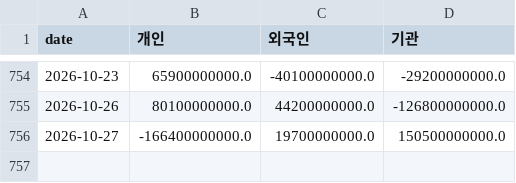
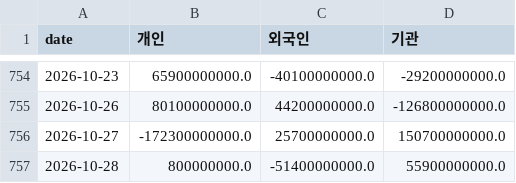
Before and after one commit to dobakinn-9/MKFlow, a CSV file: market-flow/data/kr/flows_KOSDAQ.csv, drawn as a sheet; only a part is shown, gaps mark what is left out.

```diff
--- a/market-flow/data/kr/flows_KOSDAQ.csv
+++ b/market-flow/data/kr/flows_KOSDAQ.csv
@@ -755,2 +755,3 @@ date,개인,외국인,기관
 2026-10-26,80100000000.0,44200000000.0,-126800000000.0
-2026-10-27,-166400000000.0,19700000000.0,150500000000.0
+2026-10-27,-172300000000.0,25700000000.0,150700000000.0
+2026-10-28,800000000.0,-51400000000.0,55900000000.0
```
Also changed, not shown: market-flow/data/kr/flows_KOSPI.csv, market-flow/data/kr/index_KOSDAQ.csv, 8 other files.
